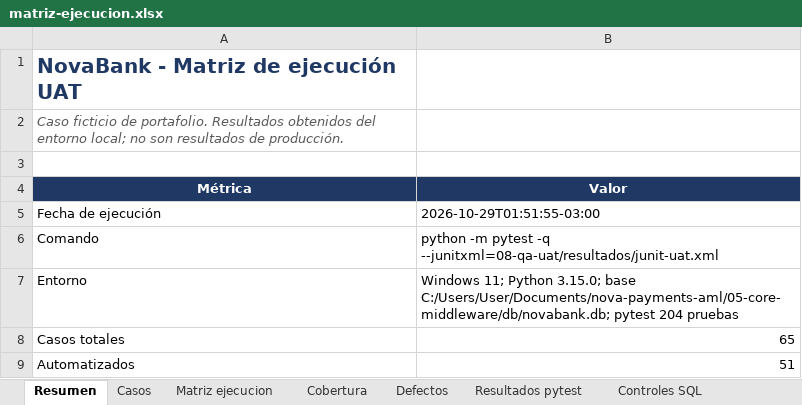
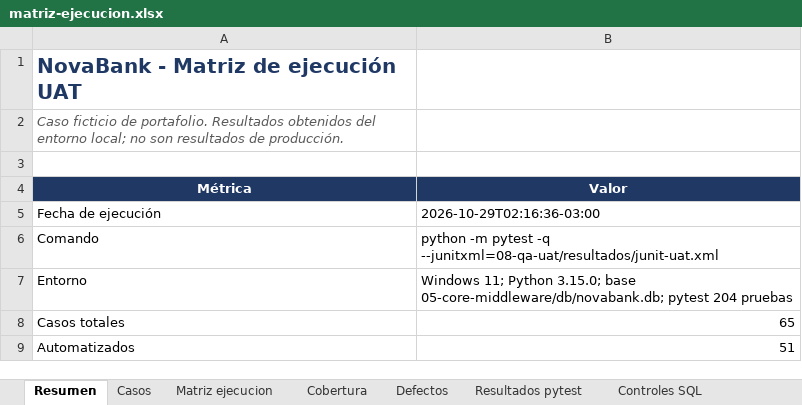
Before and after one commit to Vaxilium/nova-payments-aml, an Excel workbook: 08-qa-uat/matriz-ejecucion.xlsx, sheet Resumen, drawn as a sheet; only a part is shown; values as stored, in another font and other column widths than the file's, no borders; the diff names each change by its address in the sheet, - before the commit and + after, or states it on an @@ line.

```diff
--- a/08-qa-uat/matriz-ejecucion.xlsx (sheet Resumen)
+++ b/08-qa-uat/matriz-ejecucion.xlsx (sheet Resumen)
-B5 (Valor): 2026-10-29T01:51:55-03:00
+B5 (Valor): 2026-10-29T02:16:36-03:00
-B7 (Valor): …3.15.0; base C:/Users/User/Documents/nova-payments-aml/05-core-middleware/db/novabank.db; pytest 204…
+B7 (Valor): …3.15.0; base 05-core-middleware/db/novabank.db; pytest 204…
```
Also changed, not shown: sheet Resultados pytest, sheet Controles SQL, 8 other files.
